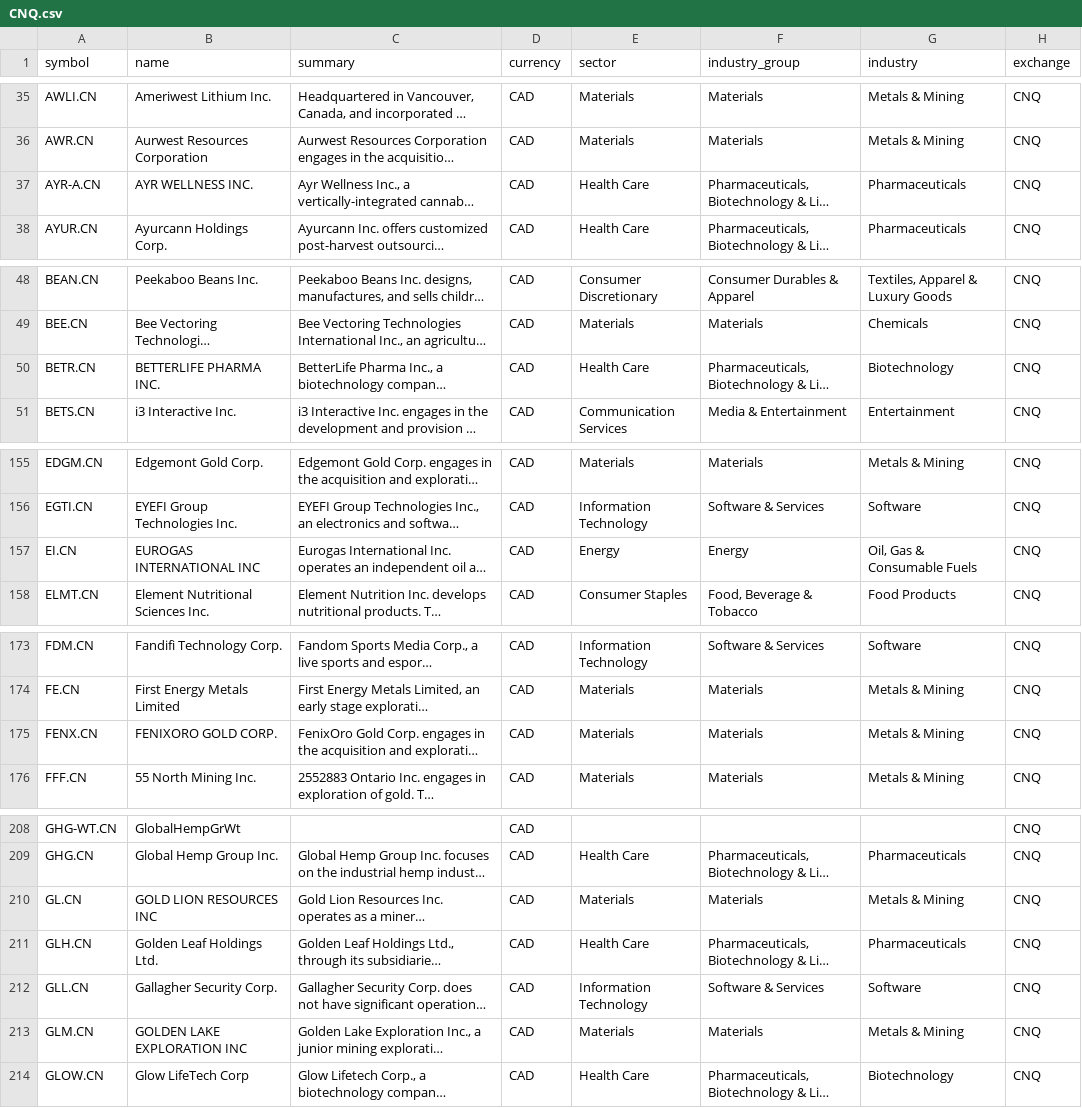
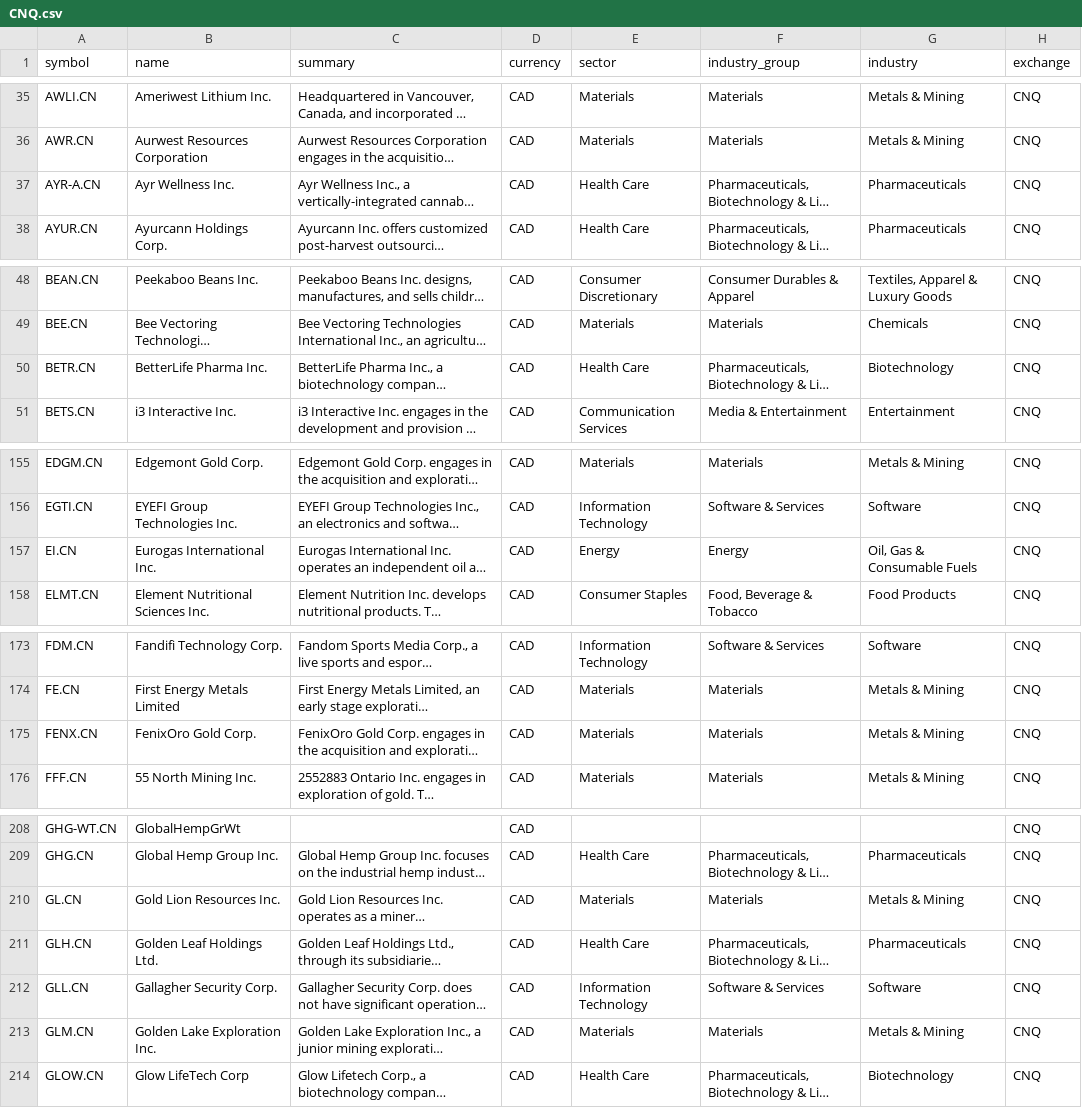
Before and after one commit to JerBouma/FinanceDatabase, a CSV file: database/equities/CNQ.csv, drawn as a sheet; only a part is shown, gaps mark what is left out; long unchanged cells end in …; the diff covers the shown part only; the diff names each change by its address in the sheet, - before the commit and + after, or states it on an @@ line.

```diff
--- a/database/equities/CNQ.csv
+++ b/database/equities/CNQ.csv
-B37 (name): AYR WELLNESS INC.
+B37 (name): Ayr Wellness Inc.
-B50 (name): BETTERLIFE PHARMA INC.
+B50 (name): BetterLife Pharma Inc.
-B157 (name): EUROGAS INTERNATIONAL INC
+B157 (name): Eurogas International Inc.
-B175 (name): FENIXORO GOLD CORP.
+B175 (name): FenixOro Gold Corp.
-B210 (name): GOLD LION RESOURCES INC
+B210 (name): Gold Lion Resources Inc.
-B213 (name): GOLDEN LAKE EXPLORATION INC
+B213 (name): Golden Lake Exploration Inc.
```
Also changed, not shown: 5 edited cells elsewhere in this file, database/equities/AQS.csv, database/equities/KOE.csv, 44 other files.
